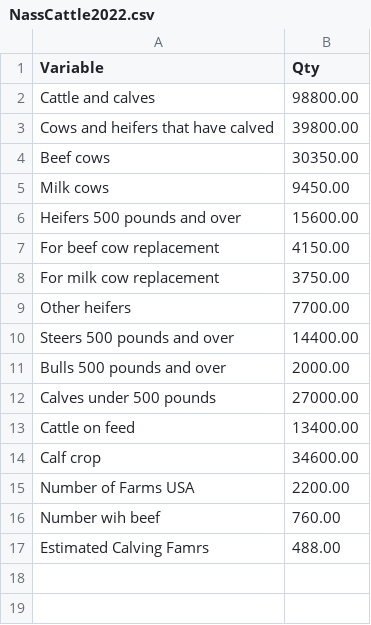
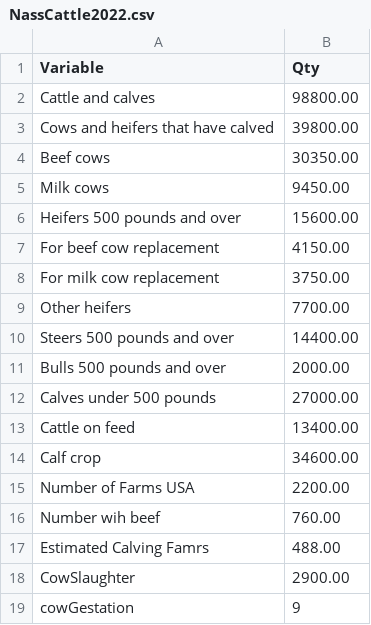
Before and after one commit to allfed/animal-feed-model, a CSV file: data/NassCattle2022.csv, drawn as a sheet; the diff names each change by its address in the sheet, - before the commit and + after, or states it on an @@ line.

```diff
--- a/data/NassCattle2022.csv
+++ b/data/NassCattle2022.csv
+row 18: CowSlaughter | 2900.00
+row 19: cowGestation | 9
```
Also changed, not shown: 15 other files.
